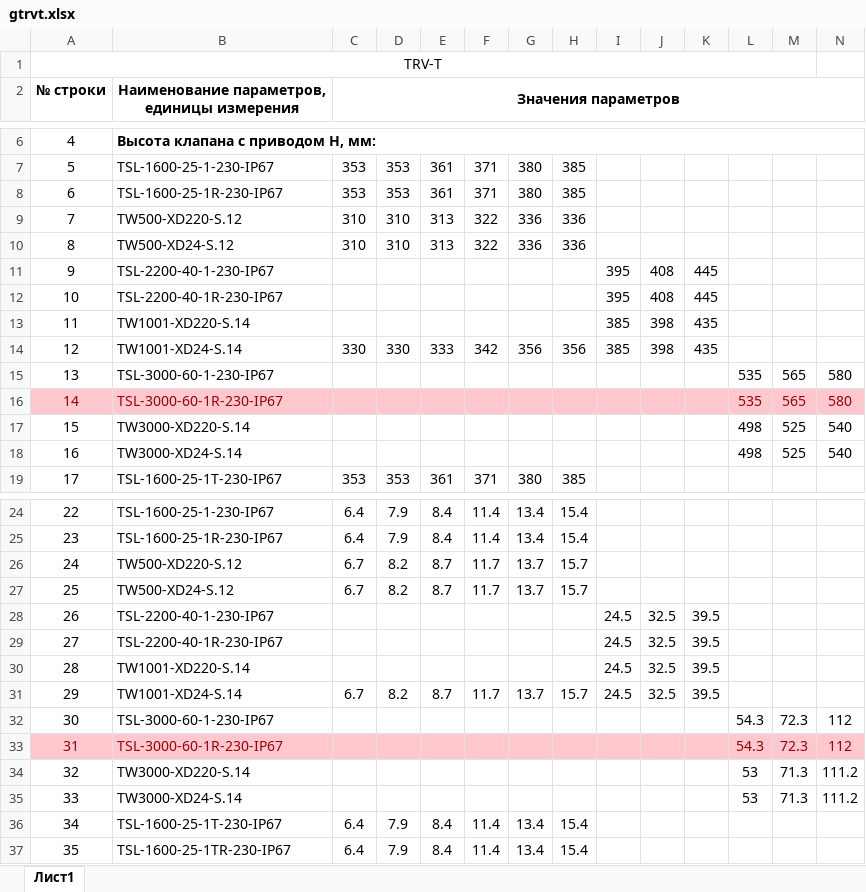
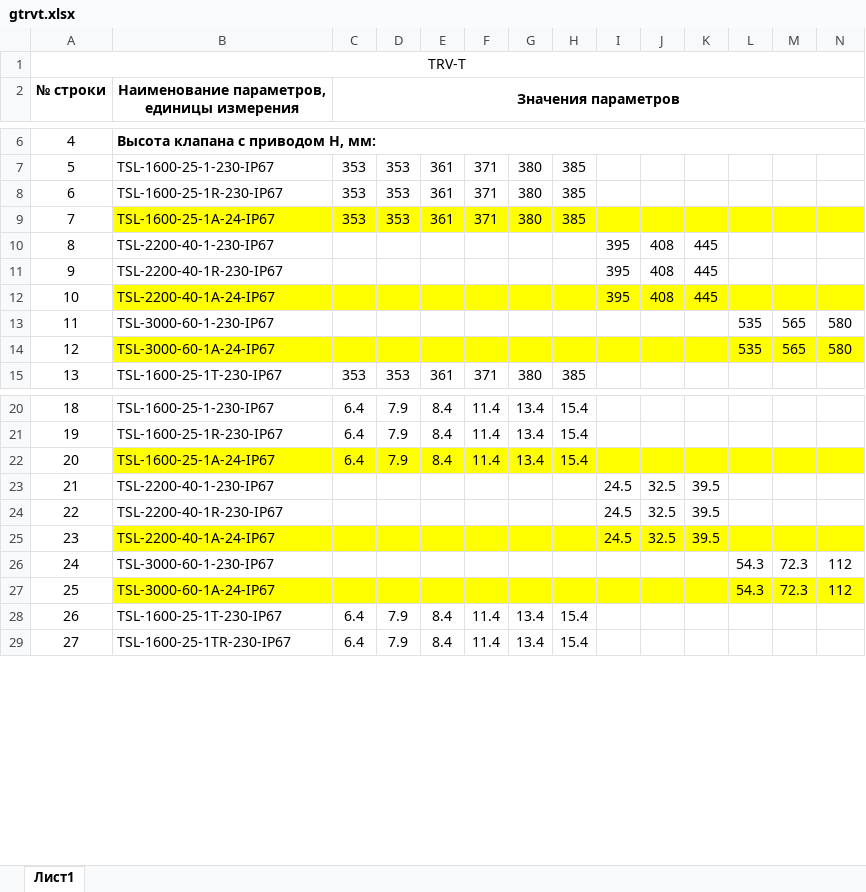
Before and after one commit to PaZa96/TeplosilaWeb, an Excel workbook: TeplosilaWeb/Content/properties/gtrvt.xlsx, sheet Лист1, drawn as a sheet; only a part is shown, gaps mark what is left out; values as stored, in another font and other column widths than the file's, no borders; removed rows and columns are numbered as before the commit, all else as after; the diff names each change by its address in the sheet, - before the commit and + after, or states it on an @@ line.

```diff
--- a/TeplosilaWeb/Content/properties/gtrvt.xlsx (sheet Лист1)
+++ b/TeplosilaWeb/Content/properties/gtrvt.xlsx (sheet Лист1)
-A1:M1 merged
+A1:N1 merged
-row 9: 7 | TW500-XD220-S.12 | 310 | 310 | 313 | 322 | 336 | 336
-row 10: 8 | TW500-XD24-S.12 | 310 | 310 | 313 | 322 | 336 | 336
+row 9: 7 | TSL-1600-25-1A-24-IP67 | 353 | 353 | 361 | 371 | 380 | 385
@@ column A renumbered from row 10 down @@
-row 13: 11 | TW1001-XD220-S.14 |  |  |  |  |  |  | 385 | 398 | 435
-row 14: 12 | TW1001-XD24-S.14 | 330 | 330 | 333 | 342 | 356 | 356 | 385 | 398 | 435
+row 12: 10 | TSL-2200-40-1A-24-IP67 |  |  |  |  |  |  | 395 | 408 | 445
-A14:B14 text colour: #9C0006
+A14:B14 text colour: black
-A14 fill: #FFC7CE
+A14 fill: none
-B14: TSL-3000-60-1R-230-IP67
+B14: TSL-3000-60-1A-24-IP67
-B14:N14 fill: #FFC7CE
+B14:N14 fill: #FFFF00
-L14:N14 text colour: #9C0006
+L14:N14 text colour: black
-row 17: 15 | TW3000-XD220-S.14 |  |  |  |  |  |  |  |  |  | 498 | 525 | 540
-row 18: 16 | TW3000-XD24-S.14 |  |  |  |  |  |  |  |  |  | 498 | 525 | 540
-row 26: 24 | TW500-XD220-S.12 | 6.7 | 8.2 | 8.7 | 11.7 | 13.7 | 15.7
-row 27: 25 | TW500-XD24-S.12 | 6.7 | 8.2 | 8.7 | 11.7 | 13.7 | 15.7
+row 22: 20 | TSL-1600-25-1A-24-IP67 | 6.4 | 7.9 | 8.4 | 11.4 | 13.4 | 15.4
-B25: TW1001-XD220-S.14
+B25: TSL-2200-40-1A-24-IP67
-B25:N25 fill: none
+B25:N25 fill: #FFFF00
-row 31: 29 | TW1001-XD24-S.14 | 6.7 | 8.2 | 8.7 | 11.7 | 13.7 | 15.7 | 24.5 | 32.5 | 39.5
-A27:B27 text colour: #9C0006
+A27:B27 text colour: black
-A27 fill: #FFC7CE
+A27 fill: none
-B27: TSL-3000-60-1R-230-IP67
+B27: TSL-3000-60-1A-24-IP67
-B27:N27 fill: #FFC7CE
+B27:N27 fill: #FFFF00
-L27:N27 text colour: #9C0006
+L27:N27 text colour: black
-row 34: 32 | TW3000-XD220-S.14 |  |  |  |  |  |  |  |  |  | 53 | 71.3 | 111.2
-row 35: 33 | TW3000-XD24-S.14 |  |  |  |  |  |  |  |  |  | 53 | 71.3 | 111.2
```
Also changed, not shown: TeplosilaWeb/Content/properties/gtrv.xlsx, TeplosilaWeb/Content/properties/gtrv3.xlsx, 4 other files.
